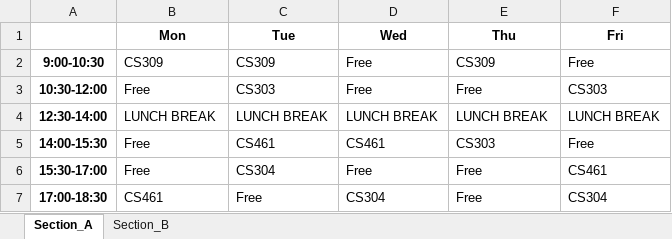
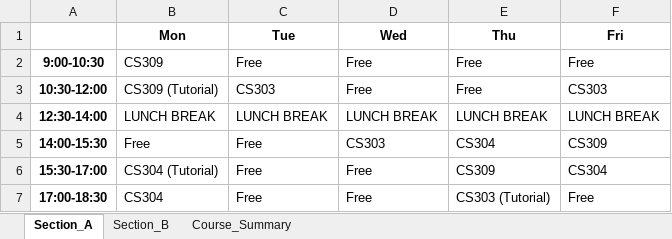
Before and after one commit to rishita7558/timetable-generator-Logic-Beyond, an Excel workbook: backend/output_timetables/sem5_timetable.xlsx, sheet Section_A, drawn as a sheet; values as stored, in another font and other column widths than the file's, no borders; the diff names each change by its address in the sheet, - before the commit and + after, or states it on an @@ line.

```diff
--- a/backend/output_timetables/sem5_timetable.xlsx (sheet Section_A)
+++ b/backend/output_timetables/sem5_timetable.xlsx (sheet Section_A)
+sheet tab: Course_Summary
-C2 (Tue): CS309
+C2 (Tue): Free
-E2 (Thu): CS309
+E2 (Thu): Free
-B3 (Mon): Free
+B3 (Mon): CS309 (Tutorial)
-C5 (Tue): CS461
+C5 (Tue): Free
-D5 (Wed): CS461
+D5 (Wed): CS303
-E5 (Thu): CS303
+E5 (Thu): CS304
-F5 (Fri): Free
+F5 (Fri): CS309
-B6 (Mon): Free
+B6 (Mon): CS304 (Tutorial)
-C6 (Tue): CS304
+C6 (Tue): Free
-E6 (Thu): Free
+E6 (Thu): CS309
-F6 (Fri): CS461
+F6 (Fri): CS304
-B7 (Mon): CS461
+B7 (Mon): CS304
-D7 (Wed): CS304
+D7 (Wed): Free
-E7 (Thu): Free
+E7 (Thu): CS303 (Tutorial)
-F7 (Fri): CS304
+F7 (Fri): Free
```
Also changed, not shown: sheet Section_B, backend/output_timetables/sem1_timetable.xlsx, backend/output_timetables/sem3_timetable.xlsx, 32 other files.
